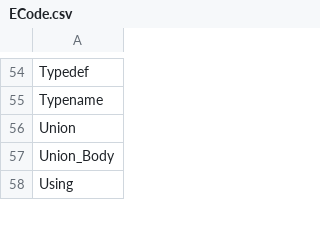
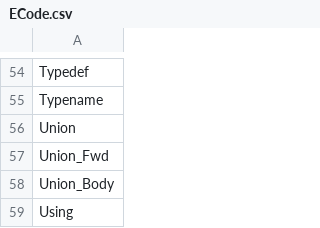
Before and after one commit to Ed94/gencpp, a CSV file: project/enums/ECode.csv, drawn as a sheet; only a part is shown, gaps mark what is left out.

Commit message:
parser: added support for enum_underlying macro

```diff
--- a/project/enums/ECode.csv
+++ b/project/enums/ECode.csv
@@ -56,2 +56,3 @@ Typename
 Union
+Union_Fwd
 Union_Body
```
Also changed, not shown: 9 other files.
